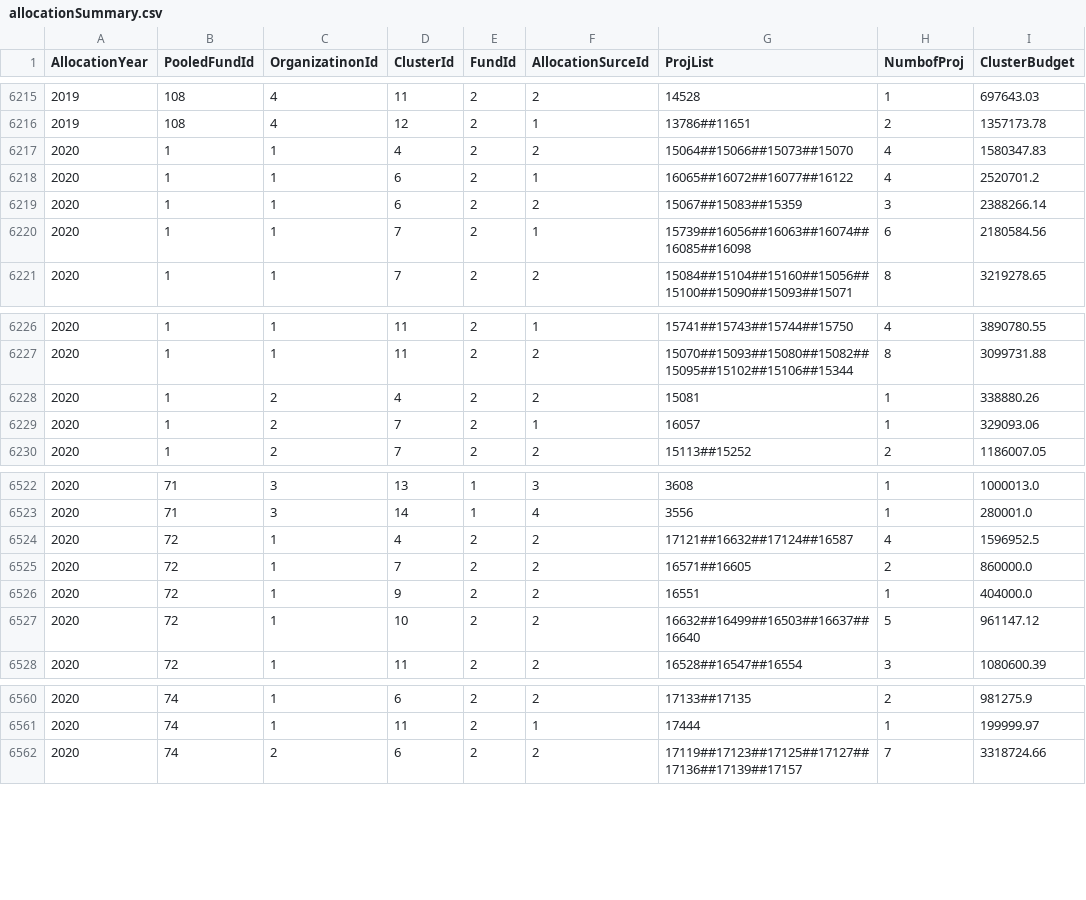
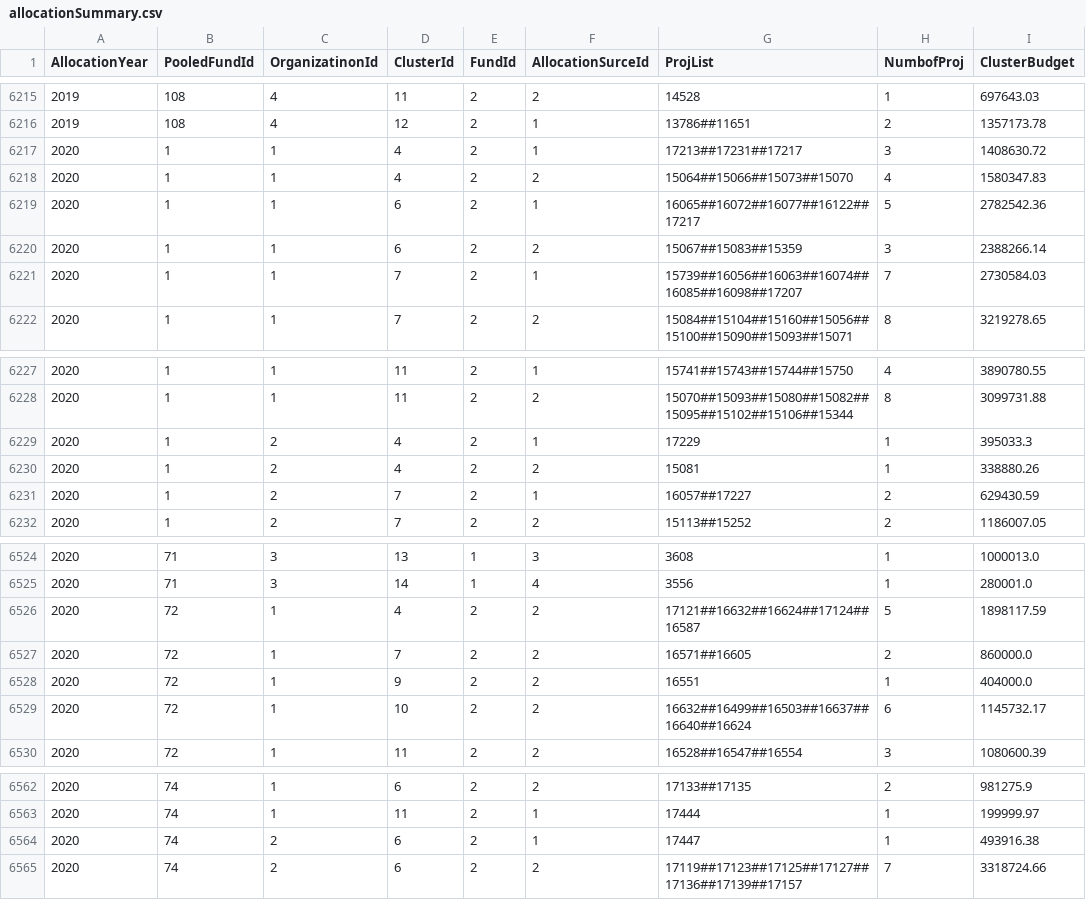
Before and after one commit to CBPFGMS/pf-onebi-data, a CSV file: allocationSummary.csv, drawn as a sheet; only a part is shown, gaps mark what is left out.

Commit message:
Snapshot refreshed

```diff
--- a/allocationSummary.csv
+++ b/allocationSummary.csv
@@ -6216,6 +6216,7 @@ AllocationYear,PooledFundId,OrganizatinonId,ClusterId,FundId,AllocationSurceId,P
 2019,108,4,12,2,1,13786##11651,2,1357173.78
+2020,1,1,4,2,1,17213##17231##17217,3,1408630.72
 2020,1,1,4,2,2,15064##15066##15073##15070,4,1580347.83
-2020,1,1,6,2,1,16065##16072##16077##16122,4,2520701.2
+2020,1,1,6,2,1,16065##16072##16077##16122##17217,5,2782542.36
 2020,1,1,6,2,2,15067##15083##15359,3,2388266.14
-2020,1,1,7,2,1,15739##16056##16063##16074##16085##16098,6,2180584.56
+2020,1,1,7,2,1,15739##16056##16063##16074##16085##16098##17207,7,2730584.03
 2020,1,1,7,2,2,15084##15104##15160##15056##15100##15090##15093##15071,8,3219278.65
@@ -6227,4 +6228,5 @@ AllocationYear,PooledFundId,OrganizatinonId,ClusterId,FundId,AllocationSurceId,P
 2020,1,1,11,2,2,15070##15093##15080##15082##15095##15102##15106##15344,8,3099731.88
+2020,1,2,4,2,1,17229,1,395033.3
 2020,1,2,4,2,2,15081,1,338880.26
-2020,1,2,7,2,1,16057,1,329093.06
+2020,1,2,7,2,1,16057##17227,2,629430.59
 2020,1,2,7,2,2,15113##15252,2,1186007.05
@@ -6523,6 +6525,6 @@ AllocationYear,PooledFundId,OrganizatinonId,ClusterId,FundId,AllocationSurceId,P
 2020,71,3,14,1,4,3556,1,280001.0
-2020,72,1,4,2,2,17121##16632##17124##16587,4,1596952.5
+2020,72,1,4,2,2,17121##16632##16624##17124##16587,5,1898117.59
 2020,72,1,7,2,2,16571##16605,2,860000.0
 2020,72,1,9,2,2,16551,1,404000.0
-2020,72,1,10,2,2,16632##16499##16503##16637##16640,5,961147.12
+2020,72,1,10,2,2,16632##16499##16503##16637##16640##16624,6,1145732.17
 2020,72,1,11,2,2,16528##16547##16554,3,1080600.39
@@ -6561,2 +6563,3 @@ AllocationYear,PooledFundId,OrganizatinonId,ClusterId,FundId,AllocationSurceId,P
 2020,74,1,11,2,1,17444,1,199999.97
+2020,74,2,6,2,1,17447,1,493916.38
 2020,74,2,6,2,2,17119##17123##17125##17127##17136##17139##17157,7,3318724.66
```
